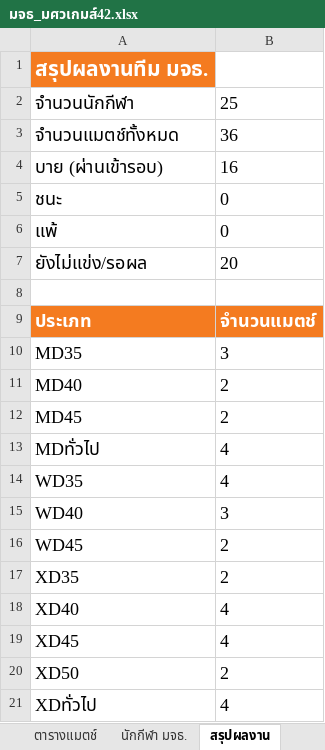
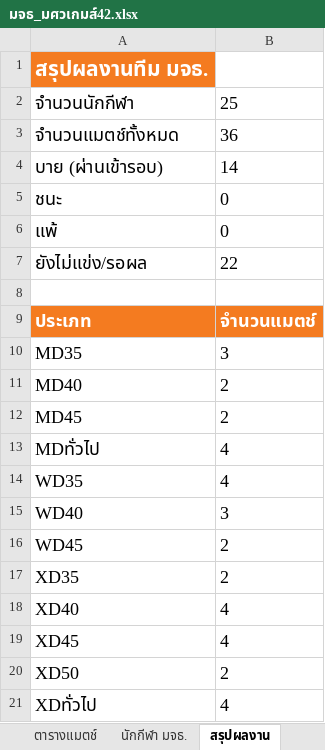
Before and after one commit to tayakorn221/kmutt-swu-games-42, an Excel workbook: มจธ_มศวเกมส์42.xlsx, sheet สรุปผลงาน, drawn as a sheet; values as stored, in another font and other column widths than the file's, no borders; the diff names each change by its address in the sheet, - before the commit and + after, or states it on an @@ line.

```diff
--- a/มจธ_มศวเกมส์42.xlsx (sheet สรุปผลงาน)
+++ b/มจธ_มศวเกมส์42.xlsx (sheet สรุปผลงาน)
-B4: 16
+B4: 14
-B7: 20
+B7: 22
```
Also changed, not shown: sheet ตารางแมตช์, 7 other files.
